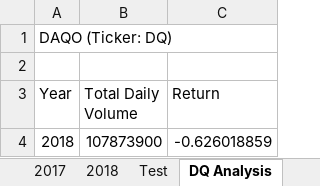
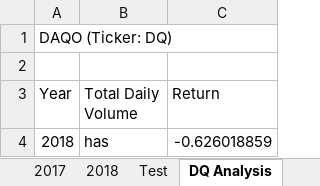
Before and after one commit to harrison-nicole/stock-analysis, an Excel workbook: green_stocks.xlsm, sheet DQ Analysis, drawn as a sheet; values as stored, in another font and other column widths than the file's, no borders; the diff names each change by its address in the sheet, - before the commit and + after, or states it on an @@ line.

Commit message:
All Stocks Analysis Addition

```diff
--- a/green_stocks.xlsm (sheet DQ Analysis)
+++ b/green_stocks.xlsm (sheet DQ Analysis)
-B4 (Total Daily Volume): 107873900
+B4 (Total Daily Volume): has
```
Also changed, not shown: other sheet tabs.
